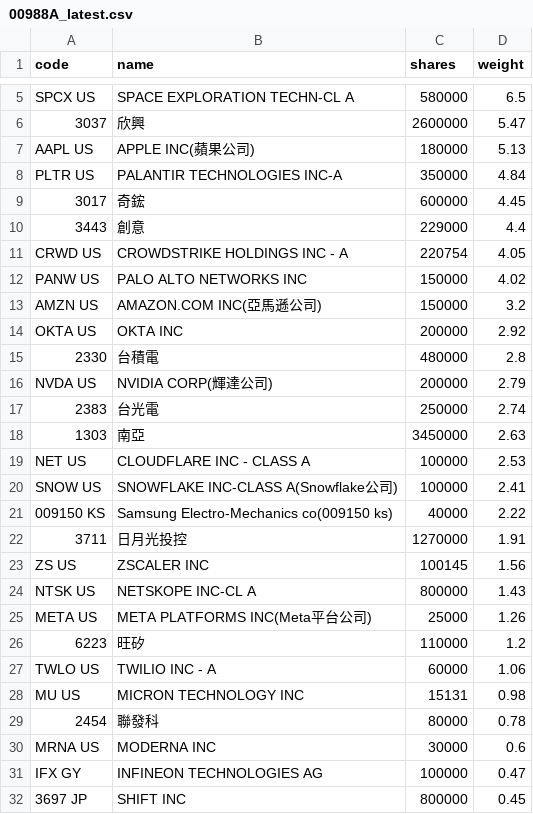
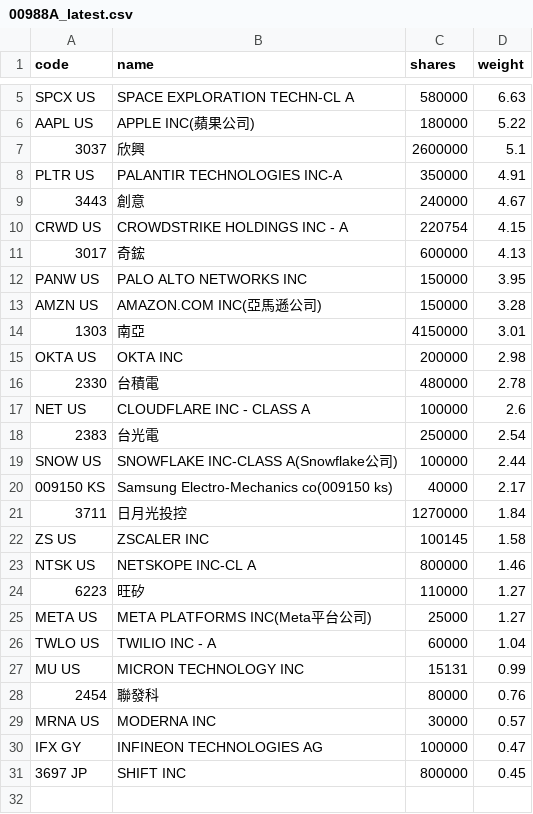
Before and after one commit to 4ru1013/united-etf-00988a-portfolio, a CSV file: data/out/00988A_latest.csv, drawn as a sheet; only a part is shown, gaps mark what is left out; removed rows and columns are numbered as before the commit, all else as after; the diff covers the shown part only; the diff names each change by its address in the sheet, - before the commit and + after, or states it on an @@ line.

```diff
--- a/data/out/00988A_latest.csv
+++ b/data/out/00988A_latest.csv
-D5 (weight): 6.5
+D5 (weight): 6.63
-row 6: 3037 | 欣興 | 2600000 | 5.47
-D6 (weight): 5.13
+D6 (weight): 5.22
+row 7: 3037 | 欣興 | 2600000 | 5.1
-D8 (weight): 4.84
+D8 (weight): 4.91
-row 9: 3017 | 奇鋐 | 600000 | 4.45
-C9 (shares): 229000
+C9 (shares): 240000
-D9 (weight): 4.4
+D9 (weight): 4.67
-D10 (weight): 4.05
+D10 (weight): 4.15
+row 11: 3017 | 奇鋐 | 600000 | 4.13
-D12 (weight): 4.02
+D12 (weight): 3.95
-D13 (weight): 3.2
+D13 (weight): 3.28
+row 14: 1303 | 南亞 | 4150000 | 3.01
-D15 (weight): 2.92
+D15 (weight): 2.98
-D16 (weight): 2.8
+D16 (weight): 2.78
-row 16: NVDA US | NVIDIA CORP(輝達公司) | 200000 | 2.79
-row 17: 2383 | 台光電 | 250000 | 2.74
-row 18: 1303 | 南亞 | 3450000 | 2.63
-D17 (weight): 2.53
+D17 (weight): 2.6
+row 18: 2383 | 台光電 | 250000 | 2.54
-D19 (weight): 2.41
+D19 (weight): 2.44
-D20 (weight): 2.22
+D20 (weight): 2.17
-D21 (weight): 1.91
+D21 (weight): 1.84
-D22 (weight): 1.56
+D22 (weight): 1.58
-D23 (weight): 1.43
+D23 (weight): 1.46
-row 25: META US | META PLATFORMS INC(Meta平台公司) | 25000 | 1.26
-D24 (weight): 1.2
+D24 (weight): 1.27
+row 25: META US | META PLATFORMS INC(Meta平台公司) | 25000 | 1.27
-D26 (weight): 1.06
+D26 (weight): 1.04
-D27 (weight): 0.98
+D27 (weight): 0.99
-D28 (weight): 0.78
+D28 (weight): 0.76
-D29 (weight): 0.6
+D29 (weight): 0.57
```
Also changed, not shown: 1 added row, 1 removed row and 2 edited cells elsewhere in this file, data/out/holdings/00988A_latest.csv, 4 other files.
